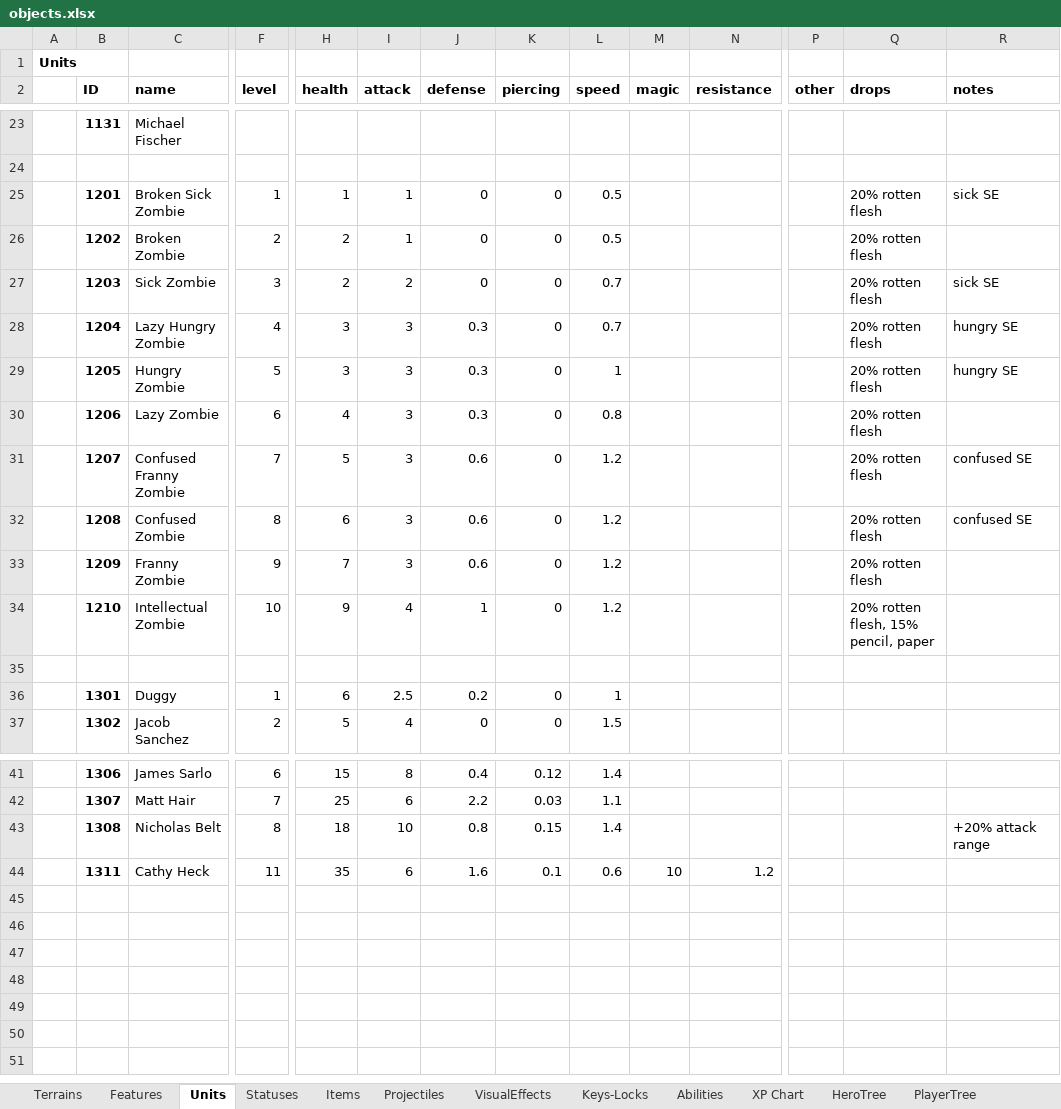
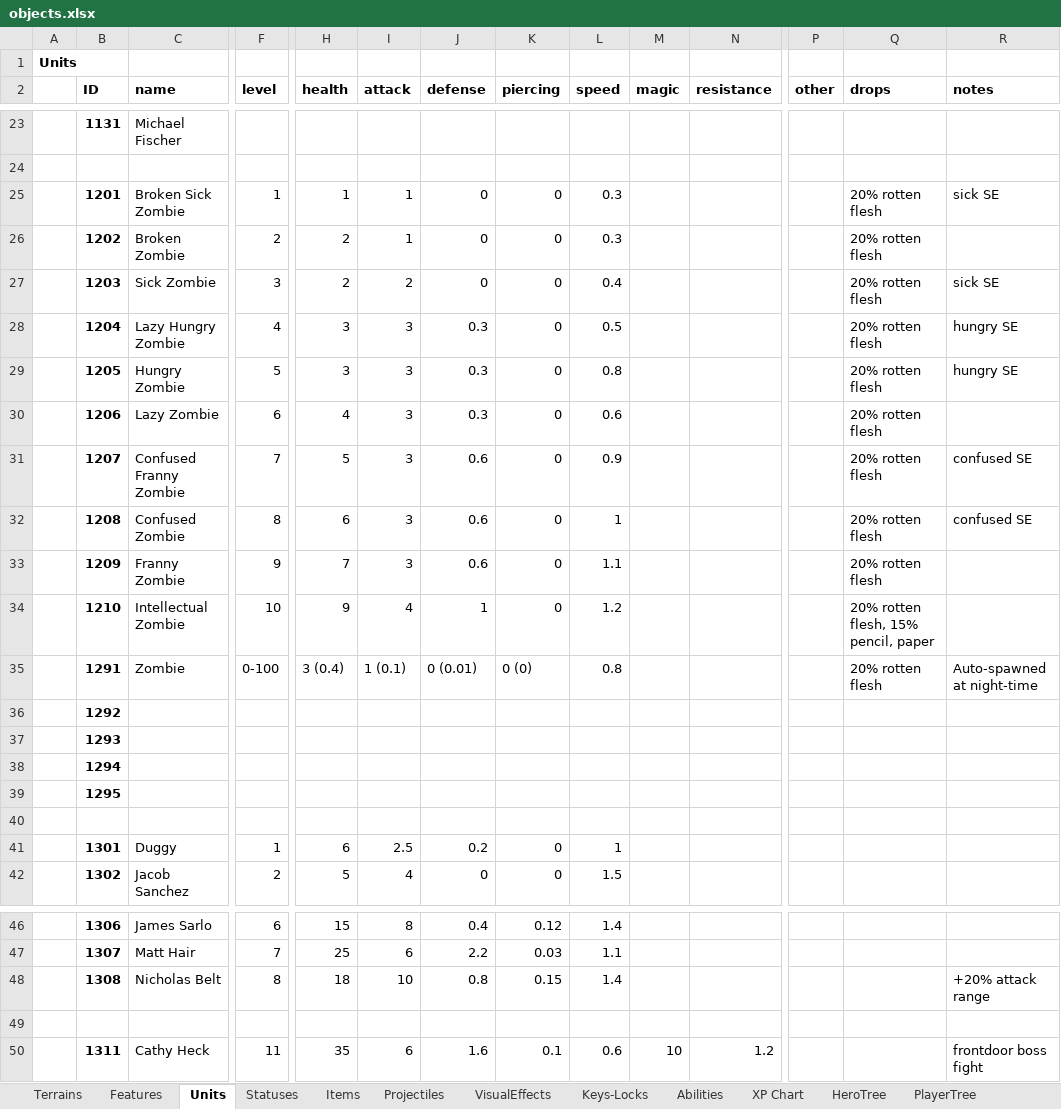
Before and after one commit to dgray001/LNZ, an Excel workbook: objects.xlsx, sheet Units, drawn as a sheet; only a part is shown, gaps mark what is left out; values as stored, in another font and other column widths than the file's, no borders; addresses are those after the commit; rows hold the shown columns only; the diff names each change by its address in the sheet, - before the commit and + after, or states it on an @@ line.

Commit message:
v0.7.5m: Zombies auto-spawn at night

```diff
--- a/objects.xlsx (sheet Units)
+++ b/objects.xlsx (sheet Units)
-L25:L26 (speed): 0.5
+L25:L26 (speed): 0.3
-L27 (speed): 0.7
+L27 (speed): 0.4
-L28 (speed): 0.7
+L28 (speed): 0.5
-L29 (speed): 1
+L29 (speed): 0.8
-L30 (speed): 0.8
+L30 (speed): 0.6
-L31 (speed): 1.2
+L31 (speed): 0.9
-L32 (speed): 1.2
+L32 (speed): 1
-L33 (speed): 1.2
+L33 (speed): 1.1
+row 35:  | 1291 | Zombie | 0-100 | 3 (0.4) | 1 (0.1) | 0 (0.01) | 0 (0) | 0.8 |  |  |  | 20% rotten flesh | Auto-spawned at night-time
+row 36:  | 1292
+row 37:  | 1293
+row 38:  | 1294
+row 39:  | 1295
+row 49: (empty)
-R50 (notes): (empty)
+R50 (notes): frontdoor boss fight
```
Also changed, not shown: 7 other files.
